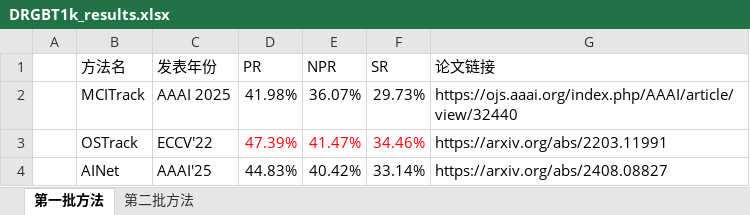
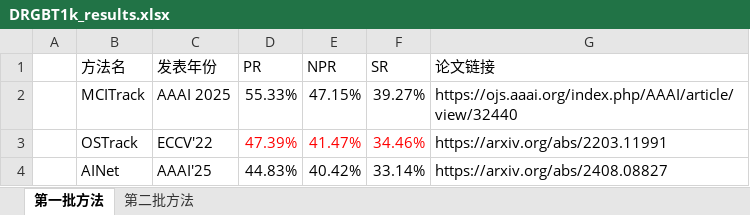
Before and after one commit to dongdong2061/DRGBT-1K-Leaderboard, an Excel workbook: DRGBT1k_results.xlsx, sheet 第一批方法, drawn as a sheet; only a part is shown; values as stored, in another font and other column widths than the file's, no borders; the diff names each change by its address in the sheet, - before the commit and + after, or states it on an @@ line.

```diff
--- a/DRGBT1k_results.xlsx (sheet 第一批方法)
+++ b/DRGBT1k_results.xlsx (sheet 第一批方法)
-D2 (PR): 41.98%
+D2 (PR): 55.33%
-E2 (NPR): 36.07%
+E2 (NPR): 47.15%
-F2 (SR): 29.73%
+F2 (SR): 39.27%
```
Also changed, not shown: 2 other files.
